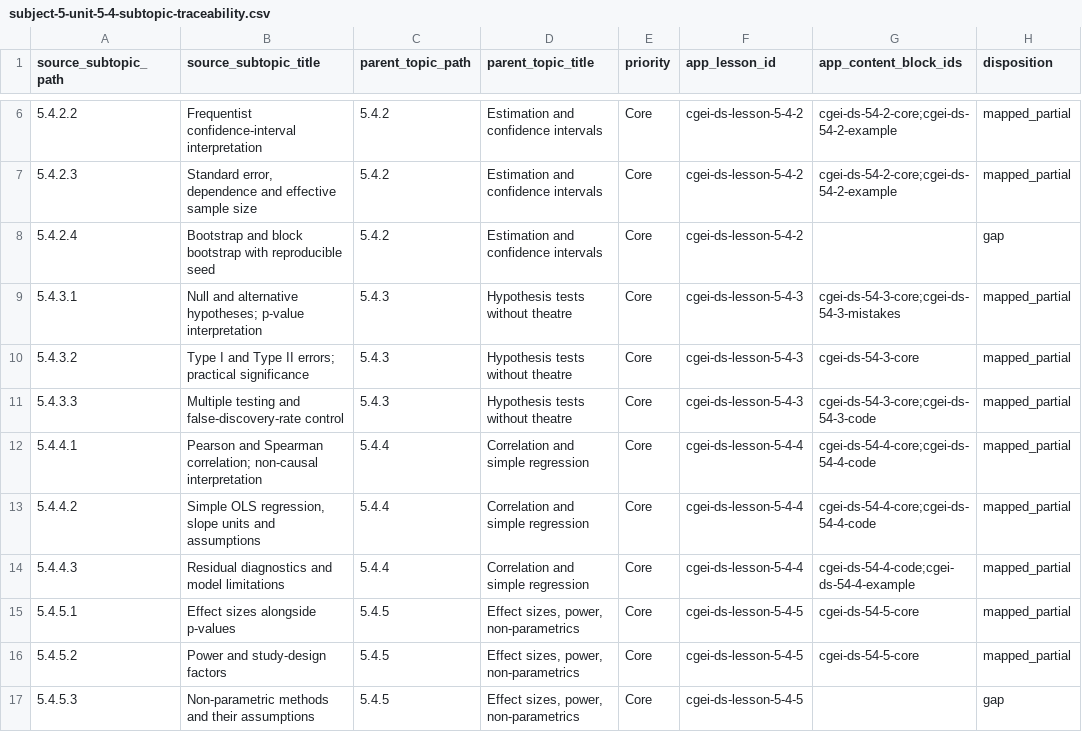
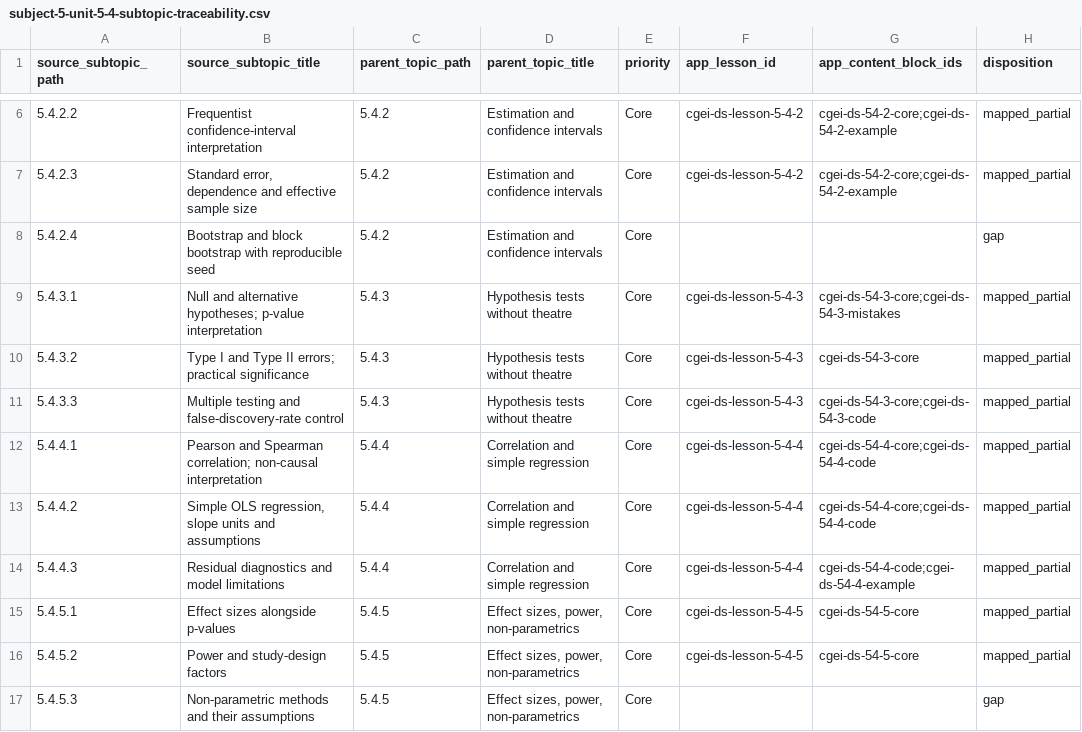
Before and after one commit to musab-shahid/my-study, a CSV file: docs/cgei/subject-5-unit-5-4-subtopic-traceability.csv, drawn as a sheet; only a part is shown, gaps mark what is left out; the diff names each change by its address in the sheet, - before the commit and + after, or states it on an @@ line.

Commit message:
Normalize explicit gap rows in 4 traceability matrix

```diff
--- a/docs/cgei/subject-5-unit-5-4-subtopic-traceability.csv
+++ b/docs/cgei/subject-5-unit-5-4-subtopic-traceability.csv
-F8 (app_lesson_id): cgei-ds-lesson-5-4-2
+F8 (app_lesson_id): (empty)
-F17 (app_lesson_id): cgei-ds-lesson-5-4-5
+F17 (app_lesson_id): (empty)
```
